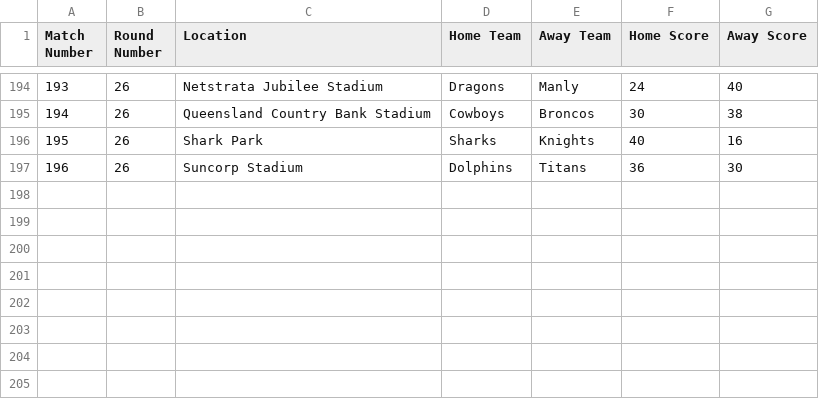
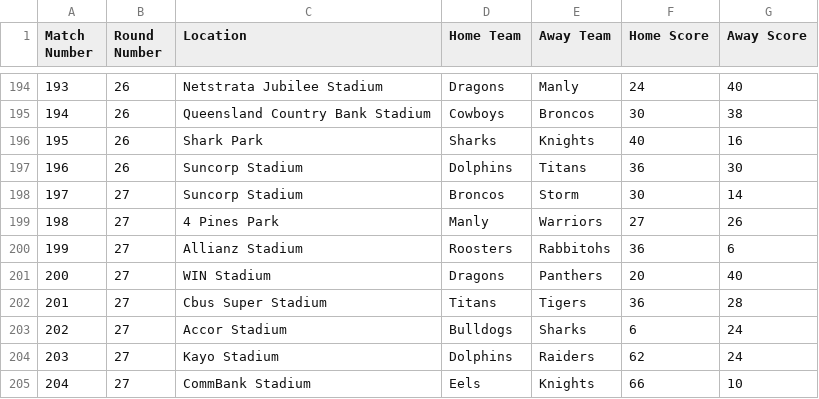
Before and after one commit to BroncosSabres/BSmachine, a CSV file: data/nrl-25.csv, drawn as a sheet; only a part is shown, gaps mark what is left out.

Commit message:
Round 27, 2025

```diff
--- a/data/nrl-25.csv
+++ b/data/nrl-25.csv
@@ -197 +197,9 @@ Match Number,Round Number,Location,Home Team,Away Team,Home Score,Away Score
 196,26,Suncorp Stadium,Dolphins,Titans,36,30
+197,27,Suncorp Stadium,Broncos,Storm,30,14
+198,27,4 Pines Park,Manly,Warriors,27,26
+199,27,Allianz Stadium,Roosters,Rabbitohs,36,6
+200,27,WIN Stadium,Dragons,Panthers,20,40
+201,27,Cbus Super Stadium,Titans,Tigers,36,28
+202,27,Accor Stadium,Bulldogs,Sharks,6,24
+203,27,Kayo Stadium,Dolphins,Raiders,62,24
+204,27,CommBank Stadium,Eels,Knights,66,10
```
Also changed, not shown: 10 other files.
